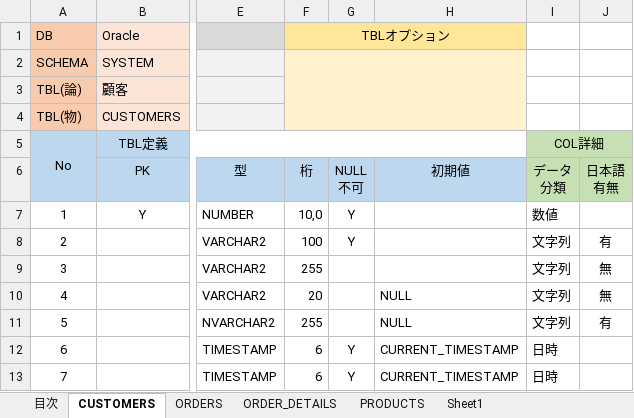
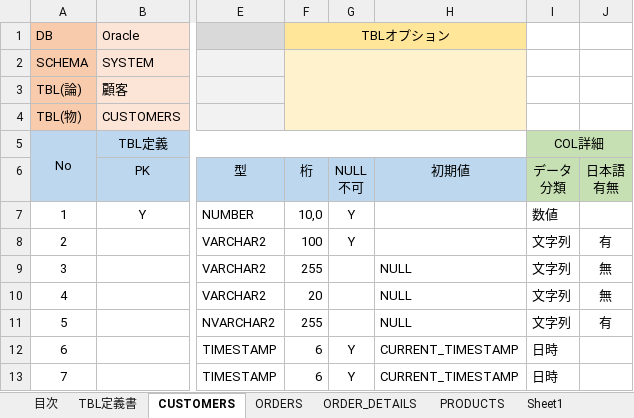
Before and after one commit to mevius02/tool, an Excel workbook: MCR/CreateDDL/CreateDDL.xlsm, sheet CUSTOMERS, drawn as a sheet; only a part is shown, gaps mark what is left out; values as stored, in another font and other column widths than the file's, no borders; charts and pictures and conditional formats not drawn; the diff names each change by its address in the sheet, - before the commit and + after, or states it on an @@ line.

```diff
--- a/MCR/CreateDDL/CreateDDL.xlsm (sheet CUSTOMERS)
+++ b/MCR/CreateDDL/CreateDDL.xlsm (sheet CUSTOMERS)
+sheet tab: TBL定義書
-H9 (初期値): (empty)
+H9 (初期値): NULL
```
Also changed, not shown: sheet Sheet1, sheet 目次, MCR/CreateSQL/CreateSQL.xlsm, 5 other files.
